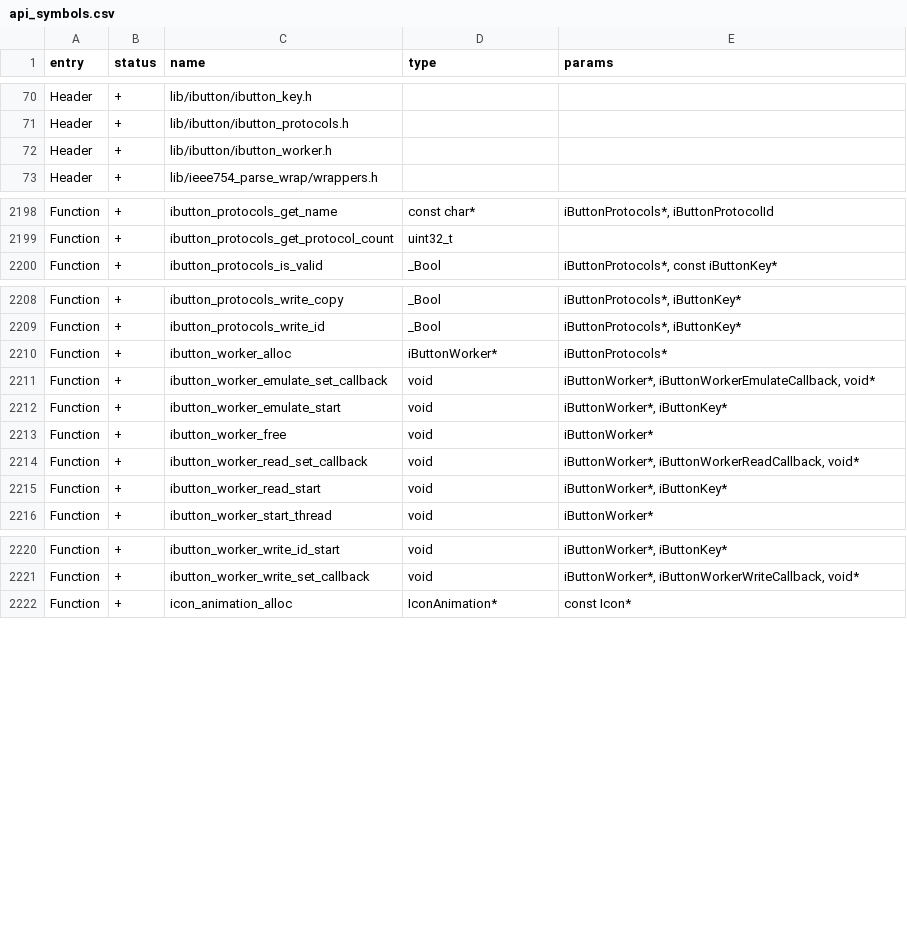
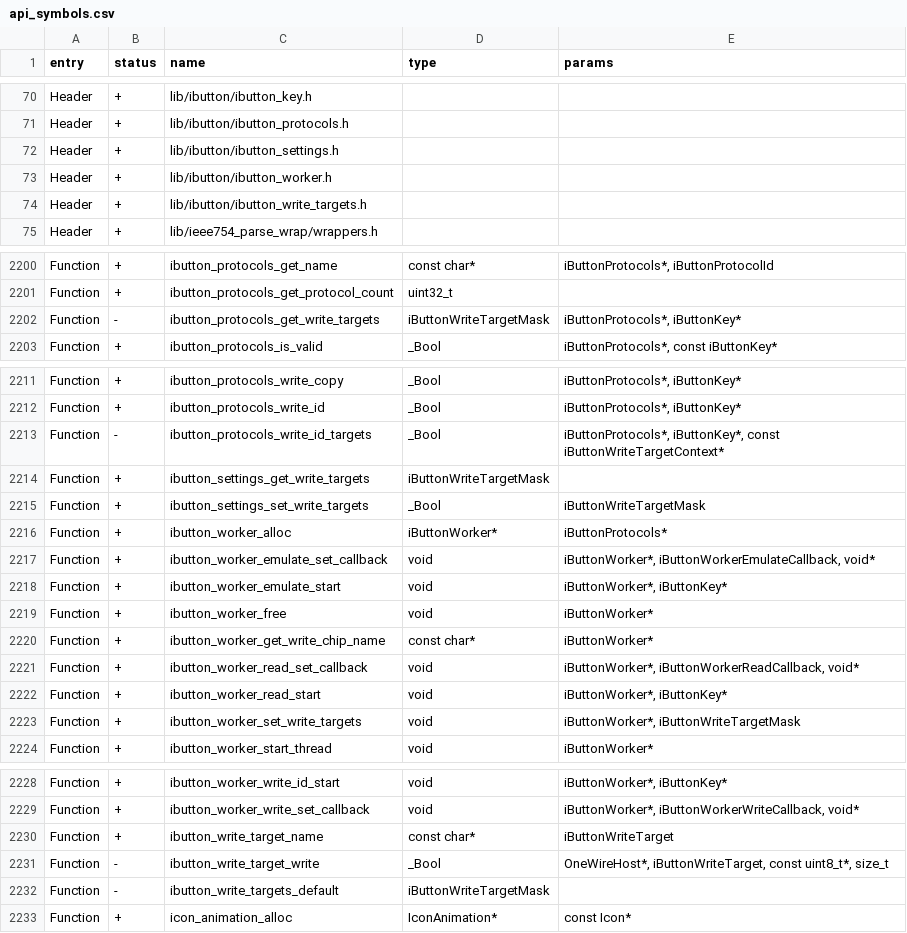
Before and after one commit to squazaryu/tumoflip, a CSV file: targets/f7/api_symbols.csv, drawn as a sheet; only a part is shown, gaps mark what is left out; the diff covers the shown part only; the diff names each change by its address in the sheet, - before the commit and + after, or states it on an @@ line.

Commit message:
feat(ibutton): add compatible blank selection and fail-closed settings
Adapt Unleashed c74f6b1d57 / #1153. Preserve legacy callback values unless clients opt in; corrupt/unavailable settings disable writes, unchanged pages do not rewrite settings, Full Writing is independent. Additive local API 88.12 with five exports. GREEN: 10 focused native/contract tests.

```diff
--- a/targets/f7/api_symbols.csv
+++ b/targets/f7/api_symbols.csv
+row 72: Header | + | lib/ibutton/ibutton_settings.h
+row 74: Header | + | lib/ibutton/ibutton_write_targets.h
+row 2202: Function | - | ibutton_protocols_get_write_targets | iButtonWriteTargetMask | iButtonProtocols*, iButtonKey*
+row 2213: Function | - | ibutton_protocols_write_id_targets | _Bool | iButtonProtocols*, iButtonKey*, const iButtonWriteTargetContext*
+row 2214: Function | + | ibutton_settings_get_write_targets | iButtonWriteTargetMask
+row 2215: Function | + | ibutton_settings_set_write_targets | _Bool | iButtonWriteTargetMask
+row 2220: Function | + | ibutton_worker_get_write_chip_name | const char* | iButtonWorker*
+row 2223: Function | + | ibutton_worker_set_write_targets | void | iButtonWorker*, iButtonWriteTargetMask
+row 2230: Function | + | ibutton_write_target_name | const char* | iButtonWriteTarget
+row 2231: Function | - | ibutton_write_target_write | _Bool | OneWireHost*, iButtonWriteTarget, const uint8_t*, size_t
+row 2232: Function | - | ibutton_write_targets_default | iButtonWriteTargetMask
```
Also changed, not shown: 1 edited cell elsewhere in this file, 35 other files.
